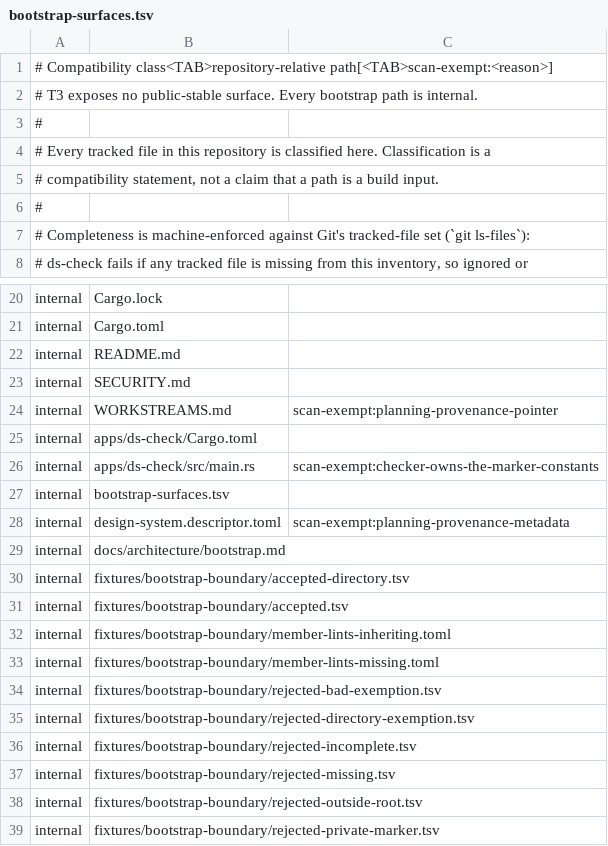
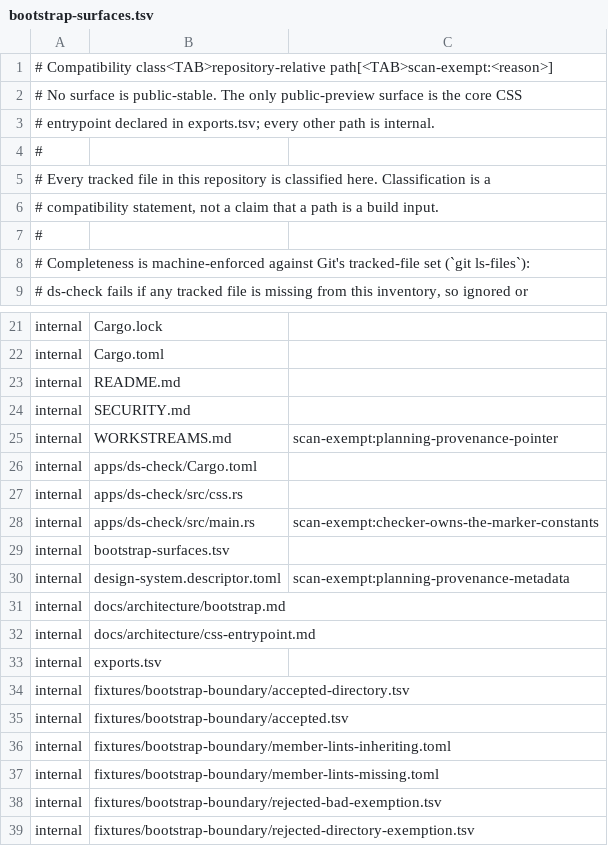
Before and after one commit to luckgrid/design-system, a TSV file: bootstrap-surfaces.tsv, drawn as a sheet; only a part is shown, gaps mark what is left out; the shorter side is filled out with more unchanged rows; the diff covers the shown part only.

```diff
--- a/bootstrap-surfaces.tsv
+++ b/bootstrap-surfaces.tsv
@@ -1,3 +1,4 @@
 # Compatibility class<TAB>repository-relative path[<TAB>scan-exempt:<reason>]
-# T3 exposes no public-stable surface. Every bootstrap path is internal.
+# No surface is public-stable. The only public-preview surface is the core CSS
+# entrypoint declared in exports.tsv; every other path is internal.
 #
@@ -25,2 +26,3 @@ internal	WORKSTREAMS.md	scan-exempt:planning-provenance-pointer
 internal	apps/ds-check/Cargo.toml
+internal	apps/ds-check/src/css.rs
 internal	apps/ds-check/src/main.rs	scan-exempt:checker-owns-the-marker-constants
@@ -29,2 +31,4 @@ internal	design-system.descriptor.toml	scan-exempt:planning-provenance-metadata
 internal	docs/architecture/bootstrap.md
+internal	docs/architecture/css-entrypoint.md
+internal	exports.tsv
 internal	fixtures/bootstrap-boundary/accepted-directory.tsv
```
Also changed, not shown: 29 added rows elsewhere in this file, 43 other files.
